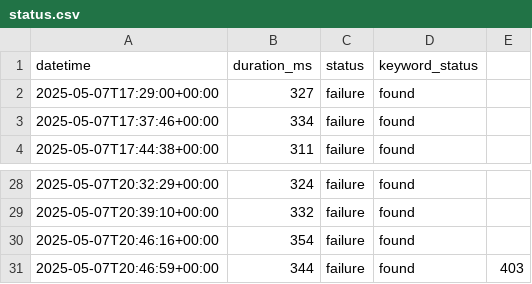
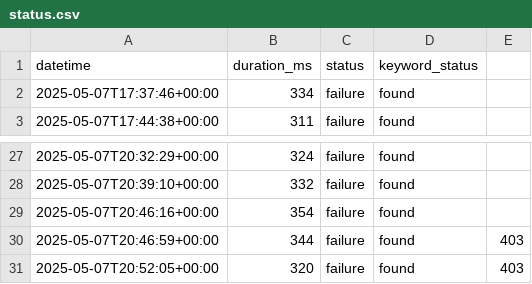
Before and after one commit to OWASP-BLT/OWASP-BLT-Website-Monitor, a CSV file: status.csv, drawn as a sheet; only a part is shown, gaps mark what is left out.

```diff
--- a/status.csv
+++ b/status.csv
@@ -1,3 +1,2 @@
 datetime,duration_ms,status,keyword_status
-2025-05-07T17:29:00+00:00,327,failure,found
 2025-05-07T17:37:46+00:00,334,failure,found
@@ -31 +30,2 @@ datetime,duration_ms,status,keyword_status
 2025-05-07T20:46:59+00:00,344,failure,found,403
+2025-05-07T20:52:05+00:00,320,failure,found,403
```
Also changed, not shown: 1 other file.
